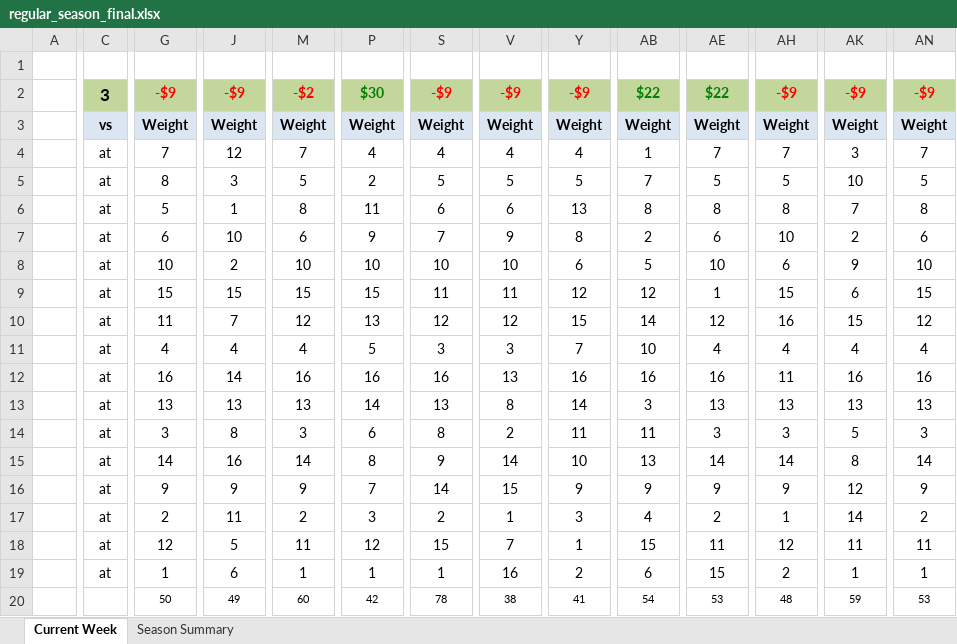
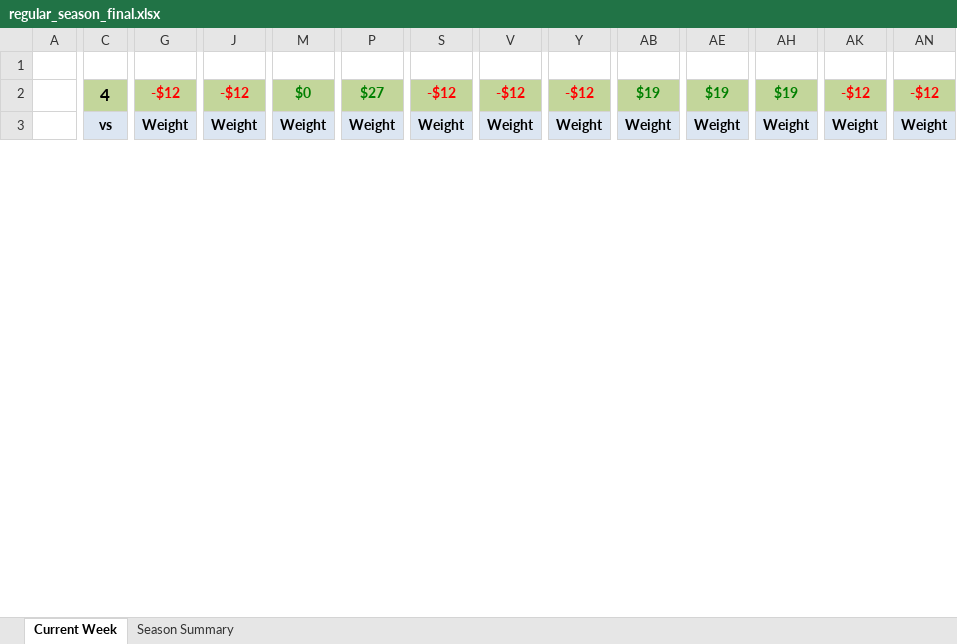
Before and after one commit to jlwebpages/fp, an Excel workbook: regular_season_final.xlsx, sheet Current Week, drawn as a sheet; only a part is shown, gaps mark what is left out; values as stored, in another font and other column widths than the file's, no borders; conditional formats not drawn; removed rows and columns are numbered as before the commit, all else as after; rows hold the shown columns only; the diff covers the shown part only; the diff names each change by its address in the sheet, - before the commit and + after, or states it on an @@ line.

Commit message:
2018 Week 4 Final update.

```diff
--- a/regular_season_final.xlsx (sheet Current Week)
+++ b/regular_season_final.xlsx (sheet Current Week)
-C2: 3
+C2: 4
-G2: -$9
+G2: -$12
-J2: -$9
+J2: -$12
-M2: -$2
+M2: $0
-M2 text colour: #FF0000
+M2 text colour: #008000
-P2: $30
+P2: $27
-S2: -$9
+S2: -$12
-V2: -$9
+V2: -$12
-Y2: -$9
+Y2: -$12
-AB2: $22
+AB2: $19
-AE2: $22
+AE2: $19
-AH2: -$9
+AH2: $19
-AH2 text colour: #FF0000
+AH2 text colour: #008000
-AK2: -$9
+AK2: -$12
-AN2: -$9
+AN2: -$12
-row 4:  | at | 7 | 12 | 7 | 4 | 4 | 4 | 4 | 1 | 7 | 7 | 3 | 7
-row 5:  | at | 8 | 3 | 5 | 2 | 5 | 5 | 5 | 7 | 5 | 5 | 10 | 5
-row 6:  | at | 5 | 1 | 8 | 11 | 6 | 6 | 13 | 8 | 8 | 8 | 7 | 8
-row 7:  | at | 6 | 10 | 6 | 9 | 7 | 9 | 8 | 2 | 6 | 10 | 2 | 6
-row 8:  | at | 10 | 2 | 10 | 10 | 10 | 10 | 6 | 5 | 10 | 6 | 9 | 10
-row 9:  | at | 15 | 15 | 15 | 15 | 11 | 11 | 12 | 12 | 1 | 15 | 6 | 15
-row 10:  | at | 11 | 7 | 12 | 13 | 12 | 12 | 15 | 14 | 12 | 16 | 15 | 12
-row 11:  | at | 4 | 4 | 4 | 5 | 3 | 3 | 7 | 10 | 4 | 4 | 4 | 4
-row 12:  | at | 16 | 14 | 16 | 16 | 16 | 13 | 16 | 16 | 16 | 11 | 16 | 16
-row 13:  | at | 13 | 13 | 13 | 14 | 13 | 8 | 14 | 3 | 13 | 13 | 13 | 13
-row 14:  | at | 3 | 8 | 3 | 6 | 8 | 2 | 11 | 11 | 3 | 3 | 5 | 3
-row 15:  | at | 14 | 16 | 14 | 8 | 9 | 14 | 10 | 13 | 14 | 14 | 8 | 14
-row 16:  | at | 9 | 9 | 9 | 7 | 14 | 15 | 9 | 9 | 9 | 9 | 12 | 9
-row 17:  | at | 2 | 11 | 2 | 3 | 2 | 1 | 3 | 4 | 2 | 1 | 14 | 2
-row 18:  | at | 12 | 5 | 11 | 12 | 15 | 7 | 1 | 15 | 11 | 12 | 11 | 11
-row 19:  | at | 1 | 6 | 1 | 1 | 1 | 16 | 2 | 6 | 15 | 2 | 1 | 1
-row 20:  |  | 50 | 49 | 60 | 42 | 78 | 38 | 41 | 54 | 53 | 48 | 59 | 53
```
Also changed, not shown: 24 added rows, 7 removed rows and 3 edited cells elsewhere in this sheet, sheet Season Summary, hidden cells, 4 other files.
